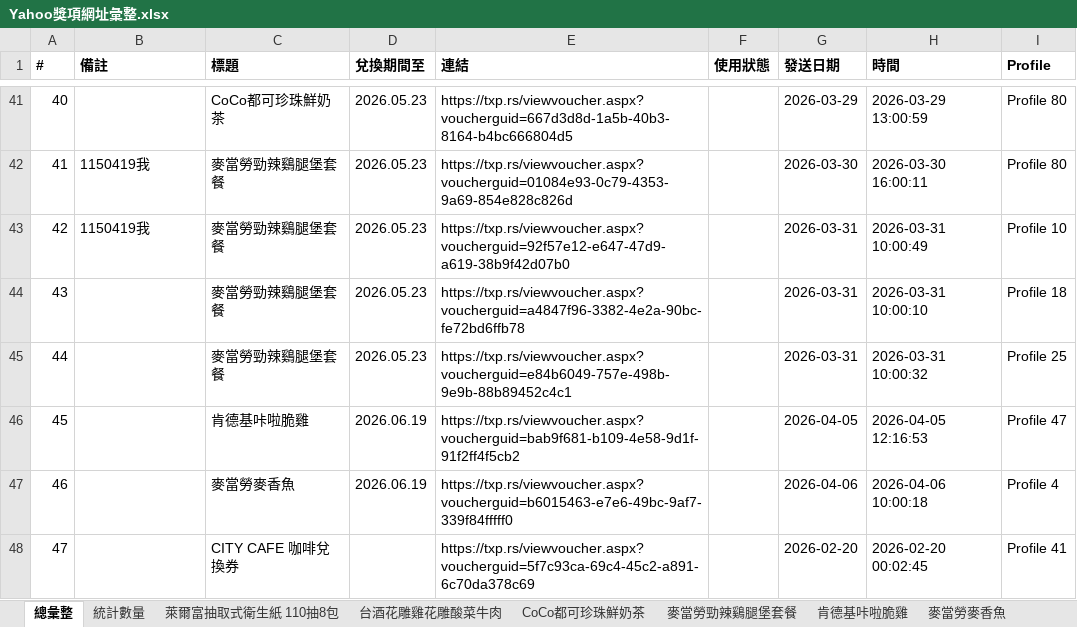
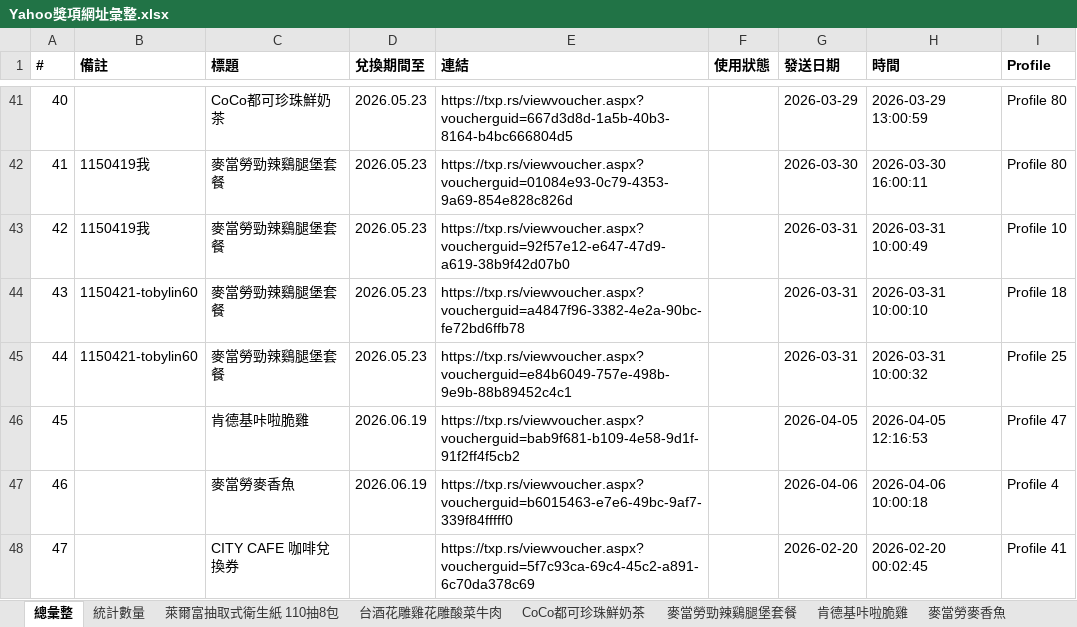
Before and after one commit to cjp6ejo3/allmysteven, an Excel workbook: Yahoo獎項網址彙整.xlsx, sheet 總彙整, drawn as a sheet; only a part is shown, gaps mark what is left out; values as stored, in another font and other column widths than the file's, no borders; the diff names each change by its address in the sheet, - before the commit and + after, or states it on an @@ line.

```diff
--- a/Yahoo獎項網址彙整.xlsx (sheet 總彙整)
+++ b/Yahoo獎項網址彙整.xlsx (sheet 總彙整)
-B44:B45 (備註): (empty)
+B44:B45 (備註): 1150421-tobylin60
```
Also changed, not shown: 4 other files.
